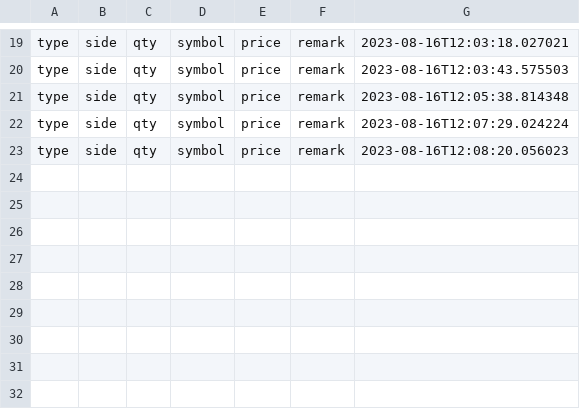
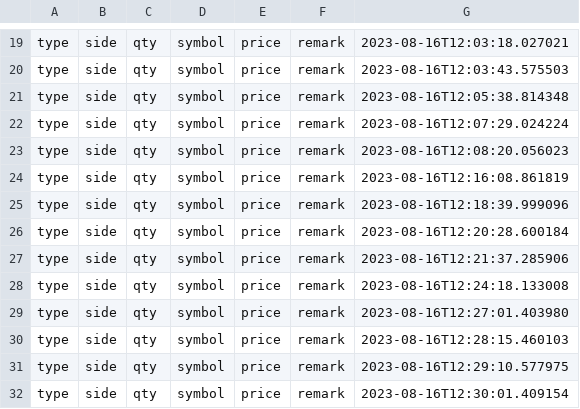
Before and after one commit to myasc/lunar, a CSV file: csv_files/orders_20230816.csv, drawn as a sheet; only a part is shown, gaps mark what is left out; the diff names each change by its address in the sheet, - before the commit and + after, or states it on an @@ line.

```diff
--- a/csv_files/orders_20230816.csv
+++ b/csv_files/orders_20230816.csv
+row 24: type | side | qty | symbol | price | remark | 2023-08-16T12:16:08.861819
+row 25: type | side | qty | symbol | price | remark | 2023-08-16T12:18:39.999096
+row 26: type | side | qty | symbol | price | remark | 2023-08-16T12:20:28.600184
+row 27: type | side | qty | symbol | price | remark | 2023-08-16T12:21:37.285906
+row 28: type | side | qty | symbol | price | remark | 2023-08-16T12:24:18.133008
+row 29: type | side | qty | symbol | price | remark | 2023-08-16T12:27:01.403980
+row 30: type | side | qty | symbol | price | remark | 2023-08-16T12:28:15.460103
+row 31: type | side | qty | symbol | price | remark | 2023-08-16T12:29:10.577975
+row 32: type | side | qty | symbol | price | remark | 2023-08-16T12:30:01.409154
```
Also changed, not shown: 5 other files.
